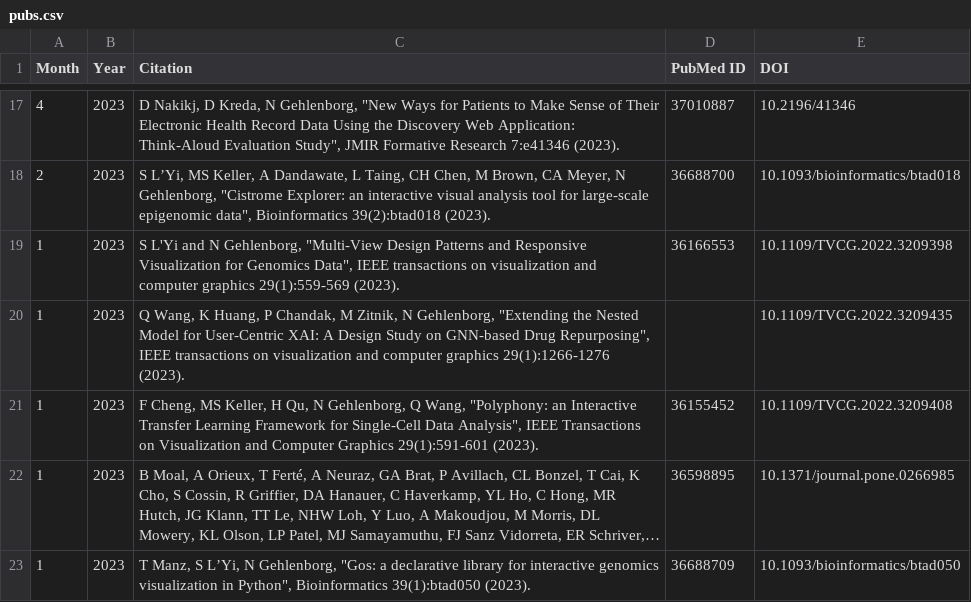
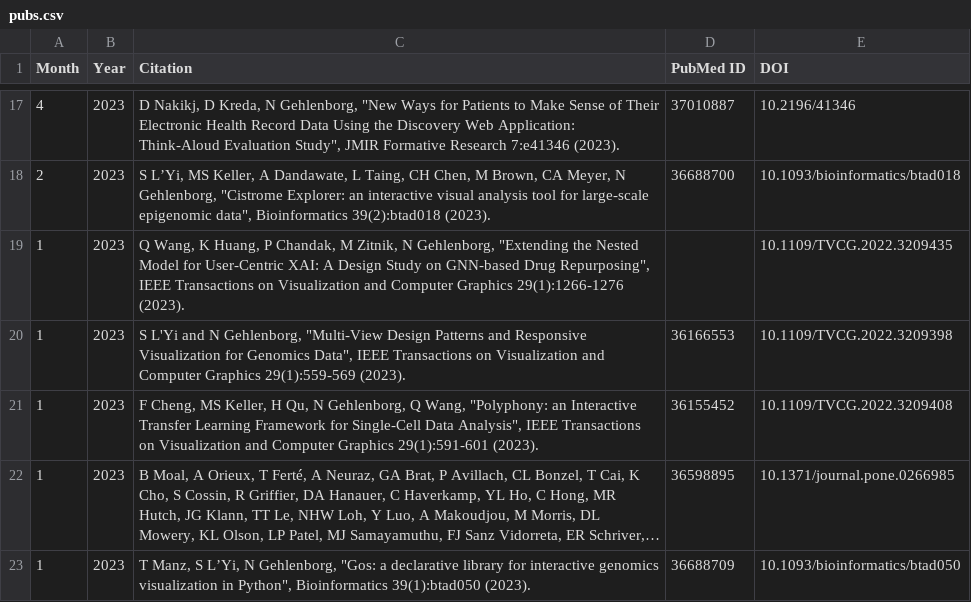
Before and after one commit to manzt/hidive-pubs, a CSV file: assets/pubs.csv, drawn as a sheet; only a part is shown, gaps mark what is left out; long unchanged cells end in …; the diff covers the shown part only.

```diff
--- a/assets/pubs.csv
+++ b/assets/pubs.csv
@@ -18,4 +18,4 @@ Month,Year,Citation,PubMed ID,DOI
 2,2023,"S L’Yi, MS Keller, A Dandawate, L Taing, CH Chen, M Brown, CA Meyer, N Gehlenborg, ""Cistrome Explorer: an interactive visual analysis tool for large-scale epigenomic data"", Bioinformatics 39(2):btad018 (2023).",36688700,10.1093/bioinformatics/btad018
-1,2023,"S L'Yi and N Gehlenborg, ""Multi-View Design Patterns and Responsive Visualization for Genomics Data"", IEEE transactions on visualization and computer graphics 29(1):559-569 (2023).",36166553,10.1109/TVCG.2022.3209398
-1,2023,"Q Wang, K Huang, P Chandak, M Zitnik, N Gehlenborg, ""Extending the Nested Model for User-Centric XAI: A Design Study on GNN-based Drug Repurposing"", IEEE transactions on visualization and computer graphics 29(1):1266-1276 (2023).",,10.1109/TVCG.2022.3209435
+1,2023,"Q Wang, K Huang, P Chandak, M Zitnik, N Gehlenborg, ""Extending the Nested Model for User-Centric XAI: A Design Study on GNN-based Drug Repurposing"", IEEE Transactions on Visualization and Computer Graphics 29(1):1266-1276 (2023).",,10.1109/TVCG.2022.3209435
+1,2023,"S L'Yi and N Gehlenborg, ""Multi-View Design Patterns and Responsive Visualization for Genomics Data"", IEEE Transactions on Visualization and Computer Graphics 29(1):559-569 (2023).",36166553,10.1109/TVCG.2022.3209398
 1,2023,"F Cheng, MS Keller, H Qu, N Gehlenborg, Q Wang, ""Polyphony: an Interactive Transfer Learning Framework for Single-Cell Data Analysis"", IEEE Transactions on Visualization and Computer Graphics 29(1):591-601 (2023).",36155452,10.1109/TVCG.2022.3209408
```
Also changed, not shown: 1 added row elsewhere in this file, assets/preprints.csv, 1 other file.
